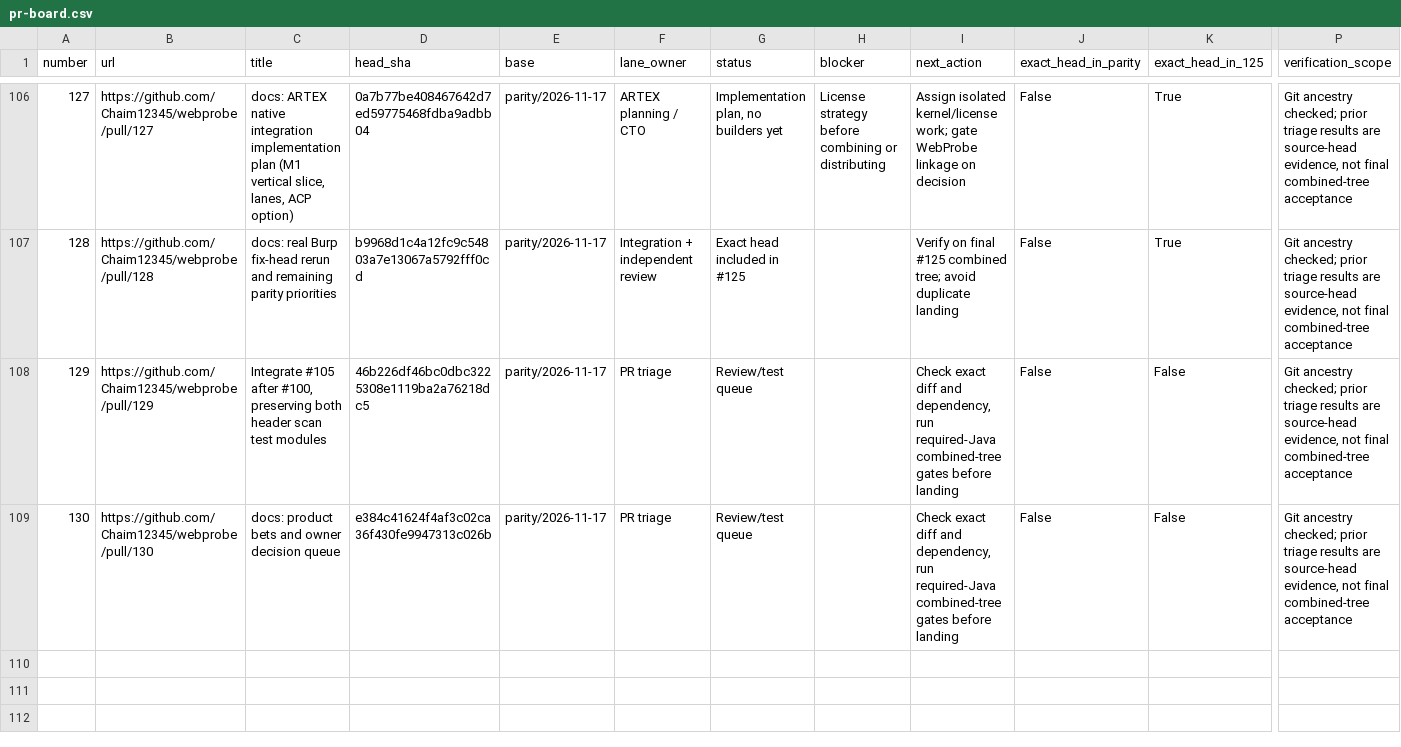
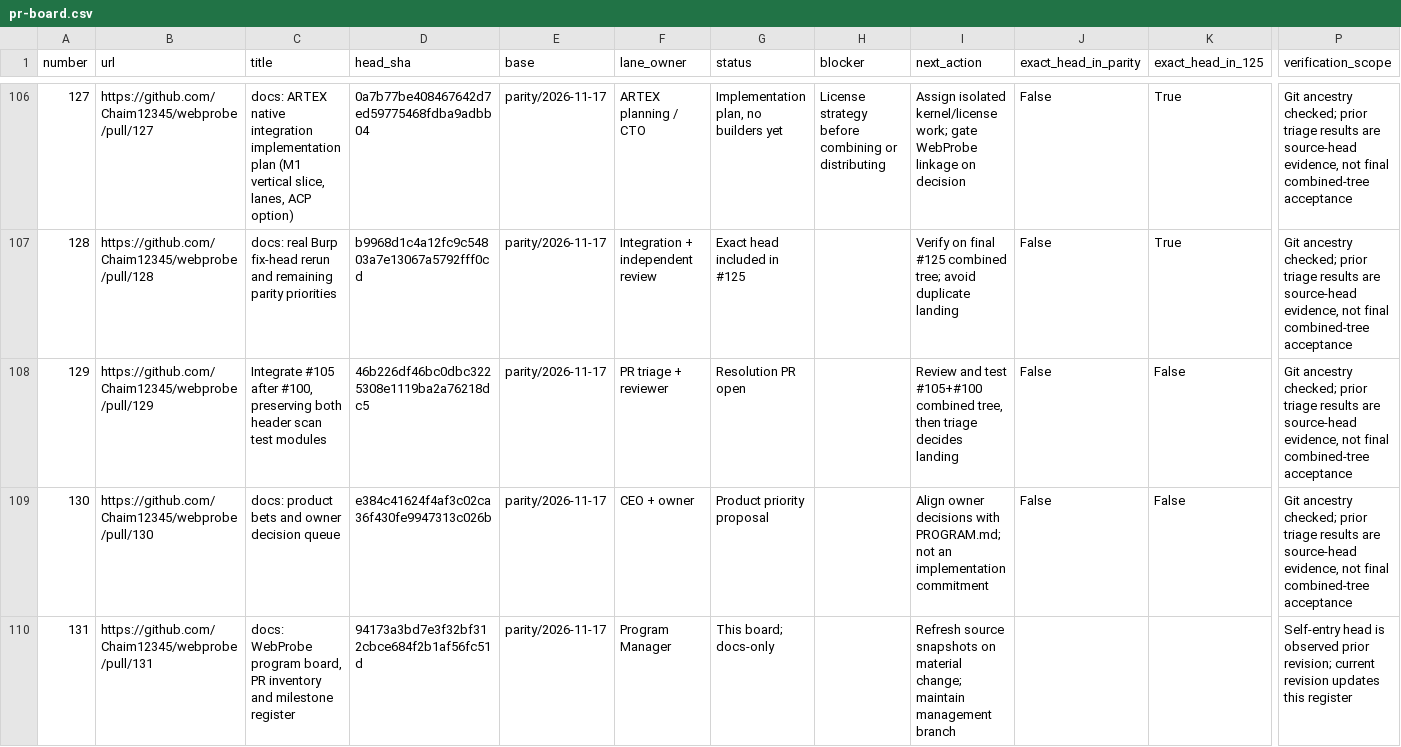
Before and after one commit to Chaim12345/webprobe, a CSV file: docs/management/pr-board.csv, drawn as a sheet; only a part is shown, gaps mark what is left out; rows hold the shown columns only; the diff names each change by its address in the sheet, - before the commit and + after, or states it on an @@ line.

Commit message:
docs: track resolution review and all 109 current PRs

```diff
--- a/docs/management/pr-board.csv
+++ b/docs/management/pr-board.csv
-F108 (lane_owner): PR triage
+F108 (lane_owner): PR triage + reviewer
-G108 (status): Review/test queue
+G108 (status): Resolution PR open
-I108 (next_action): Check exact diff and dependency, run required-Java combined-tree gates before landing
+I108 (next_action): Review and test #105+#100 combined tree, then triage decides landing
-F109 (lane_owner): PR triage
+F109 (lane_owner): CEO + owner
-G109 (status): Review/test queue
+G109 (status): Product priority proposal
-I109 (next_action): Check exact diff and dependency, run required-Java combined-tree gates before landing
+I109 (next_action): Align owner decisions with PROGRAM.md; not an implementation commitment
+row 110: 131 | https://github.com/Chaim12345/webprobe/pull/131 | docs: WebProbe program board, PR inventory and milestone register | 94173a3bd7e3f32bf312cbce684f2b1af56fc51d | parity/2026-11-17 | Program Manager | This board; docs-only |  | Refresh source snapshots on material change; maintain management branch |  |  | Self-entry head is observed prior revision; current revision updates this register
```
Also changed, not shown: docs/management/milestones.csv, 1 other file.
